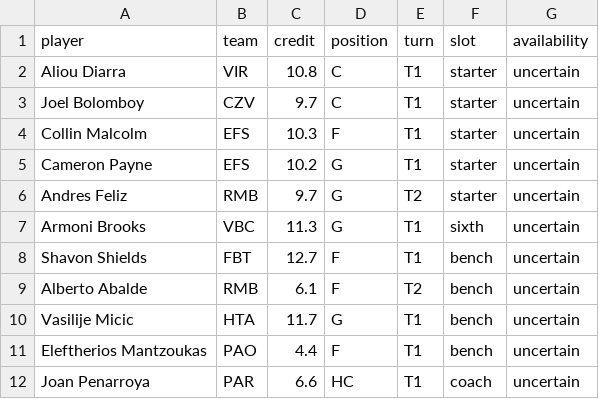
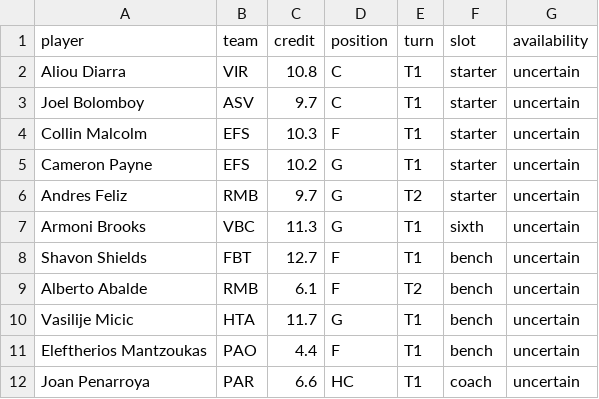
Before and after one commit to dimosspe-design/Moneyball-5.0, a CSV file: roster.csv, drawn as a sheet.

Commit message:
Update roster.csv

```diff
--- a/roster.csv
+++ b/roster.csv
@@ -2,3 +2,3 @@ player,team,credit,position,turn,slot,availability
 Aliou Diarra,VIR,10.8,C,T1,starter,uncertain
-Joel Bolomboy,CZV,9.7,C,T1,starter,uncertain
+Joel Bolomboy,ASV,9.7,C,T1,starter,uncertain
 Collin Malcolm,EFS,10.3,F,T1,starter,uncertain
```
